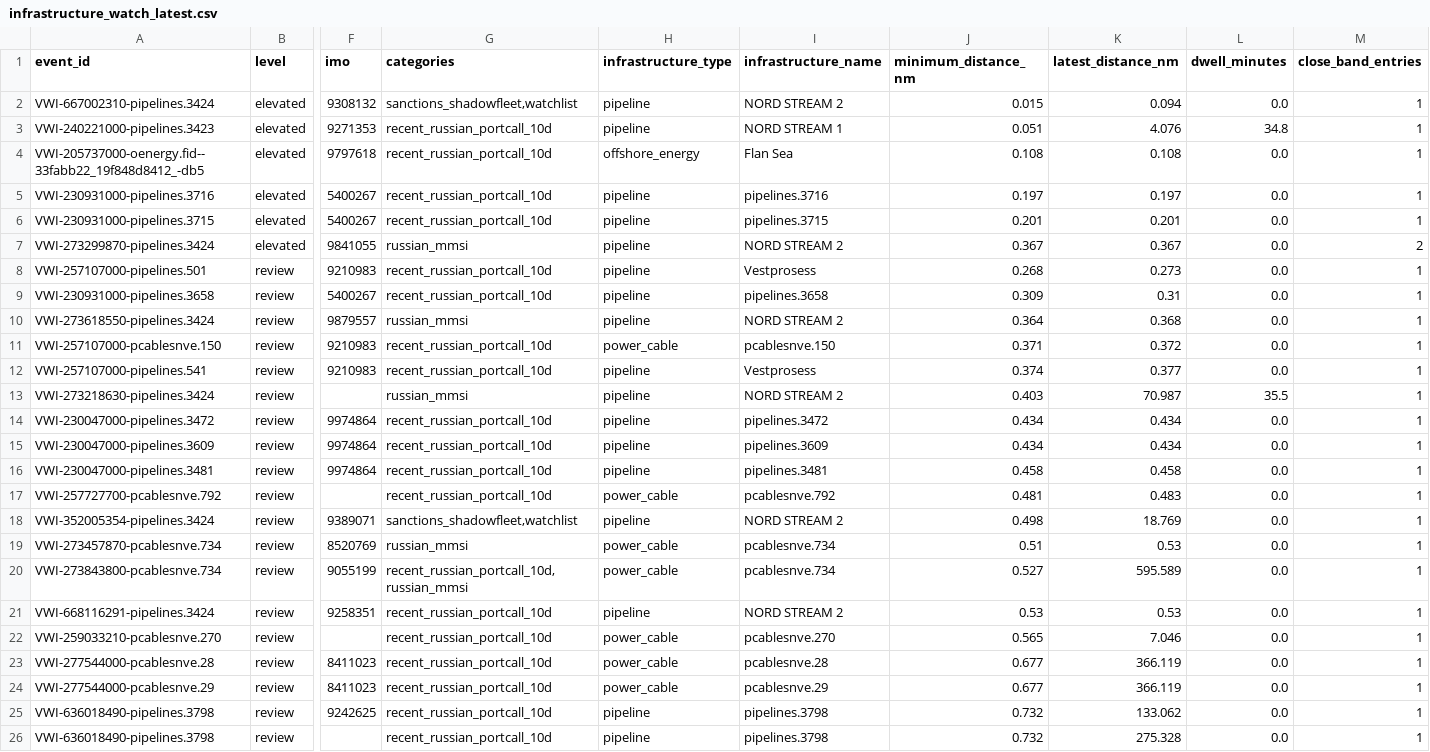
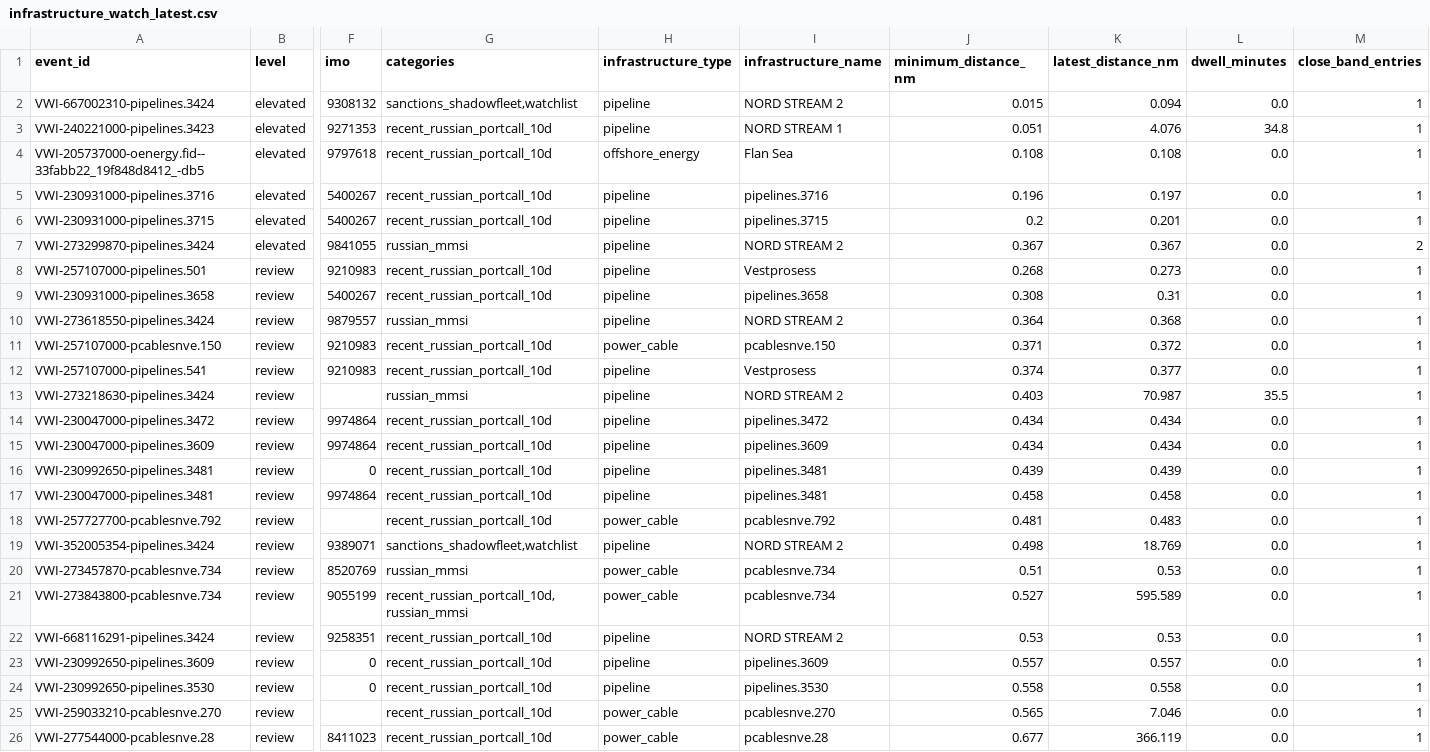
Before and after one commit to mowlsint/VoodooWhiskers, a CSV file: public/downloads/infrastructure_watch_latest.csv, drawn as a sheet; only a part is shown, gaps mark what is left out; the shorter side is filled out with more unchanged rows; rows hold the shown columns only; the diff names each change by its address in the sheet, - before the commit and + after, or states it on an @@ line.

```diff
--- a/public/downloads/infrastructure_watch_latest.csv
+++ b/public/downloads/infrastructure_watch_latest.csv
-J5 (minimum_distance_nm): 0.197
+J5 (minimum_distance_nm): 0.196
-J6 (minimum_distance_nm): 0.201
+J6 (minimum_distance_nm): 0.2
-J9 (minimum_distance_nm): 0.309
+J9 (minimum_distance_nm): 0.308
+row 16: VWI-230992650-pipelines.3481 | review | 0 | recent_russian_portcall_10d | pipeline | pipelines.3481 | 0.439 | 0.439 | 0.0 | 1
+row 23: VWI-230992650-pipelines.3609 | review | 0 | recent_russian_portcall_10d | pipeline | pipelines.3609 | 0.557 | 0.557 | 0.0 | 1
+row 24: VWI-230992650-pipelines.3530 | review | 0 | recent_russian_portcall_10d | pipeline | pipelines.3530 | 0.558 | 0.558 | 0.0 | 1
```
Also changed, not shown: 11 other files.
